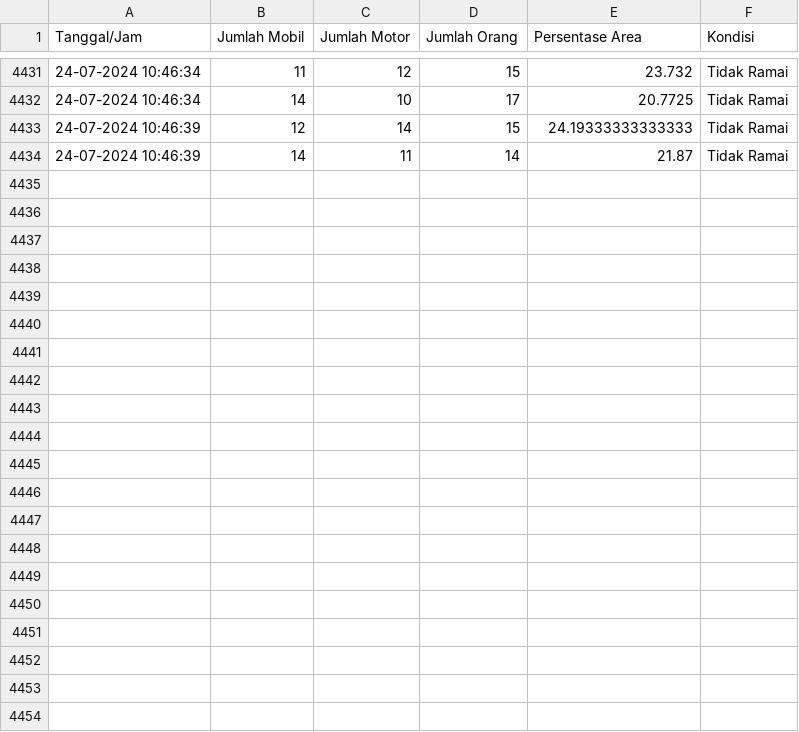
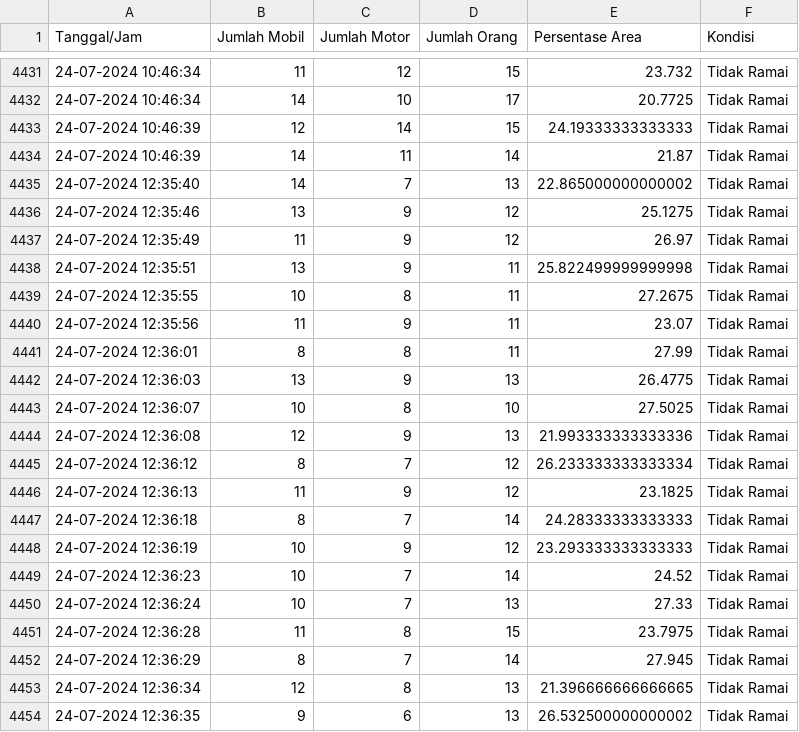
Before and after one commit to sindyalvinaa/crowd-detection-web, a CSV file: report.csv, drawn as a sheet; only a part is shown, gaps mark what is left out; the diff names each change by its address in the sheet, - before the commit and + after, or states it on an @@ line.

Commit message:
report

```diff
--- a/report.csv
+++ b/report.csv
+row 4435: 24-07-2024 12:35:40 | 14 | 7 | 13 | 22.865000000000002 | Tidak Ramai
+row 4436: 24-07-2024 12:35:46 | 13 | 9 | 12 | 25.1275 | Tidak Ramai
+row 4437: 24-07-2024 12:35:49 | 11 | 9 | 12 | 26.97 | Tidak Ramai
+row 4438: 24-07-2024 12:35:51 | 13 | 9 | 11 | 25.822499999999998 | Tidak Ramai
+row 4439: 24-07-2024 12:35:55 | 10 | 8 | 11 | 27.2675 | Tidak Ramai
+row 4440: 24-07-2024 12:35:56 | 11 | 9 | 11 | 23.07 | Tidak Ramai
+row 4441: 24-07-2024 12:36:01 | 8 | 8 | 11 | 27.99 | Tidak Ramai
+row 4442: 24-07-2024 12:36:03 | 13 | 9 | 13 | 26.4775 | Tidak Ramai
+row 4443: 24-07-2024 12:36:07 | 10 | 8 | 10 | 27.5025 | Tidak Ramai
+row 4444: 24-07-2024 12:36:08 | 12 | 9 | 13 | 21.993333333333336 | Tidak Ramai
+row 4445: 24-07-2024 12:36:12 | 8 | 7 | 12 | 26.233333333333334 | Tidak Ramai
+row 4446: 24-07-2024 12:36:13 | 11 | 9 | 12 | 23.1825 | Tidak Ramai
+row 4447: 24-07-2024 12:36:18 | 8 | 7 | 14 | 24.28333333333333 | Tidak Ramai
+row 4448: 24-07-2024 12:36:19 | 10 | 9 | 12 | 23.293333333333333 | Tidak Ramai
+row 4449: 24-07-2024 12:36:23 | 10 | 7 | 14 | 24.52 | Tidak Ramai
+row 4450: 24-07-2024 12:36:24 | 10 | 7 | 13 | 27.33 | Tidak Ramai
+row 4451: 24-07-2024 12:36:28 | 11 | 8 | 15 | 23.7975 | Tidak Ramai
+row 4452: 24-07-2024 12:36:29 | 8 | 7 | 14 | 27.945 | Tidak Ramai
+row 4453: 24-07-2024 12:36:34 | 12 | 8 | 13 | 21.396666666666665 | Tidak Ramai
+row 4454: 24-07-2024 12:36:35 | 9 | 6 | 13 | 26.532500000000002 | Tidak Ramai
```
